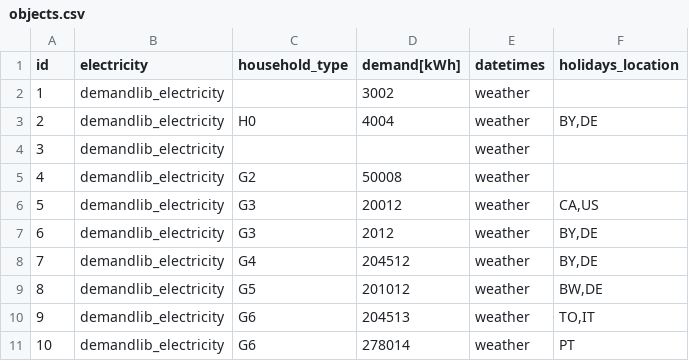
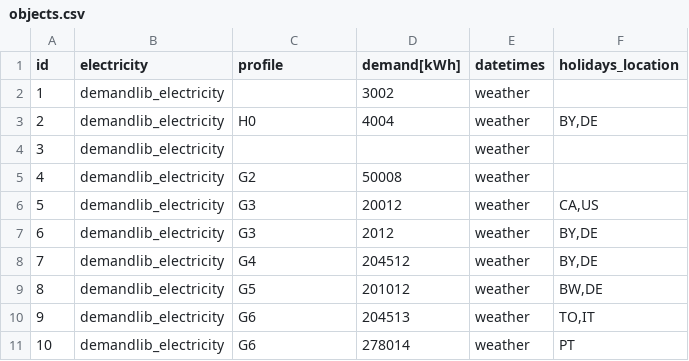
Before and after one commit to tum-ens/EnTiSe, a CSV file: examples/electricity_demandlib/objects.csv, drawn as a sheet.

```diff
--- a/examples/electricity_demandlib/objects.csv
+++ b/examples/electricity_demandlib/objects.csv
@@ -1,2 +1,2 @@
-id,electricity,household_type,demand[kWh],datetimes,holidays_location
+id,electricity,profile,demand[kWh],datetimes,holidays_location
 1,demandlib_electricity,,3002,weather,
```
Also changed, not shown: examples/dhw_jordanvajen/objects.csv, examples/hvac_1r0c/objects.csv, 15 other files.
